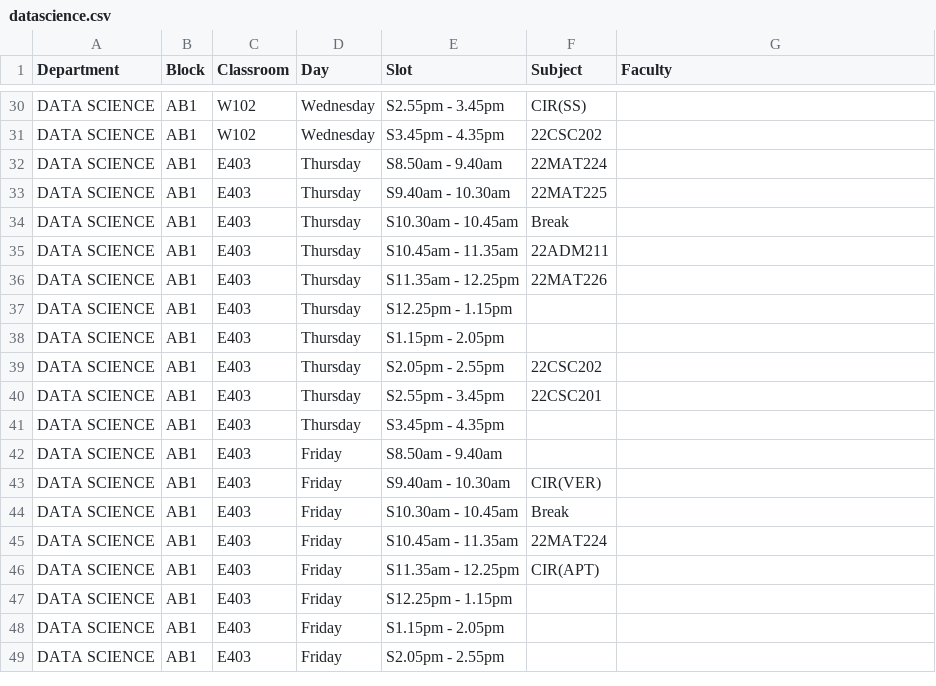
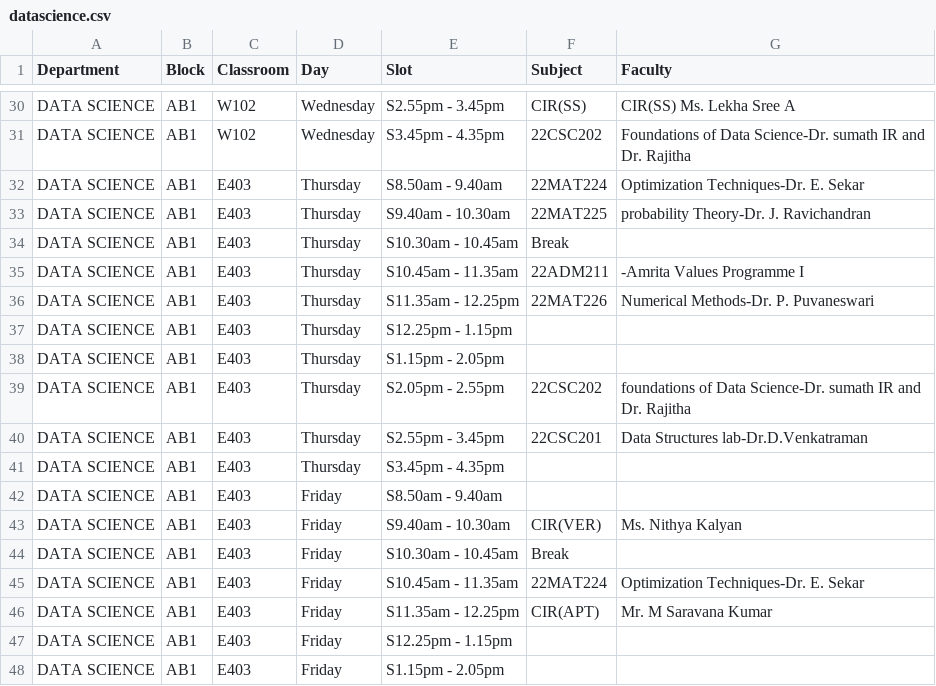
Before and after one commit to gayathry575/freeslot, a CSV file: data/datascience.csv, drawn as a sheet; only a part is shown, gaps mark what is left out; the shorter side is filled out with more unchanged rows; the diff covers the shown part only; the diff names each change by its address in the sheet, - before the commit and + after, or states it on an @@ line.

```diff
--- a/data/datascience.csv
+++ b/data/datascience.csv
-G30 (Faculty): (empty)
+G30 (Faculty): CIR(SS) Ms. Lekha Sree A
-G31 (Faculty): (empty)
+G31 (Faculty): Foundations of Data Science-Dr. sumath IR and Dr. Rajitha
-G32 (Faculty): (empty)
+G32 (Faculty): Optimization Techniques-Dr. E. Sekar
-G33 (Faculty): (empty)
+G33 (Faculty): probability Theory-Dr. J. Ravichandran
-G35 (Faculty): (empty)
+G35 (Faculty): -Amrita Values Programme I
-G36 (Faculty): (empty)
+G36 (Faculty): Numerical Methods-Dr. P. Puvaneswari
-G39 (Faculty): (empty)
+G39 (Faculty): foundations of Data Science-Dr. sumath IR and Dr. Rajitha
-G40 (Faculty): (empty)
+G40 (Faculty): Data Structures lab-Dr.D.Venkatraman
-G43 (Faculty): (empty)
+G43 (Faculty): Ms. Nithya Kalyan
-G45 (Faculty): (empty)
+G45 (Faculty): Optimization Techniques-Dr. E. Sekar
-G46 (Faculty): (empty)
+G46 (Faculty): Mr. M Saravana Kumar
```
Also changed, not shown: 23 edited cells elsewhere in this file, 7 other files.
